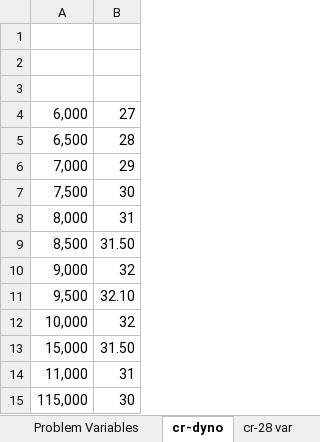
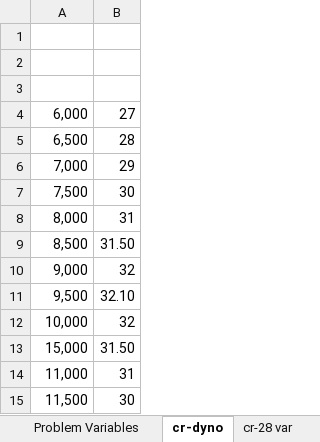
Before and after one commit to bluebirdys2/finalproject-p1, an Excel workbook: data.xlsx, sheet cr-dyno, drawn as a sheet; values as stored, in another font and other column widths than the file's, no borders; the diff names each change by its address in the sheet, - before the commit and + after, or states it on an @@ line.

```diff
--- a/data.xlsx (sheet cr-dyno)
+++ b/data.xlsx (sheet cr-dyno)
-A15: 115,000
+A15: 11,500
```
Also changed, not shown: All_Results.xlsx, 1 other file.
